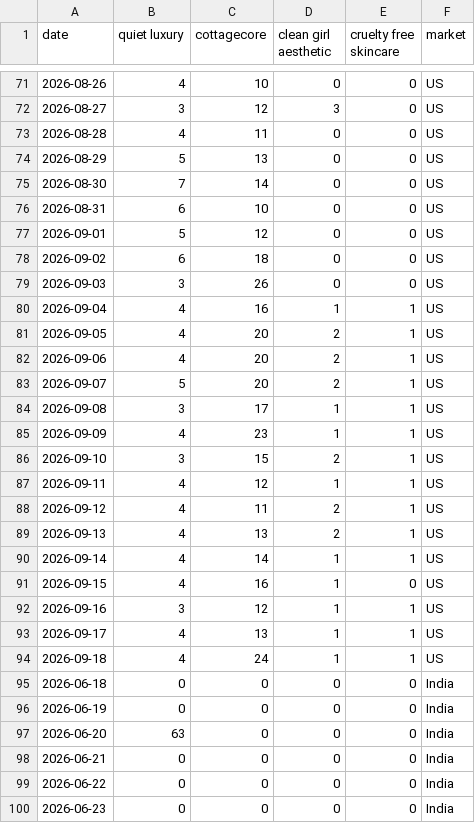
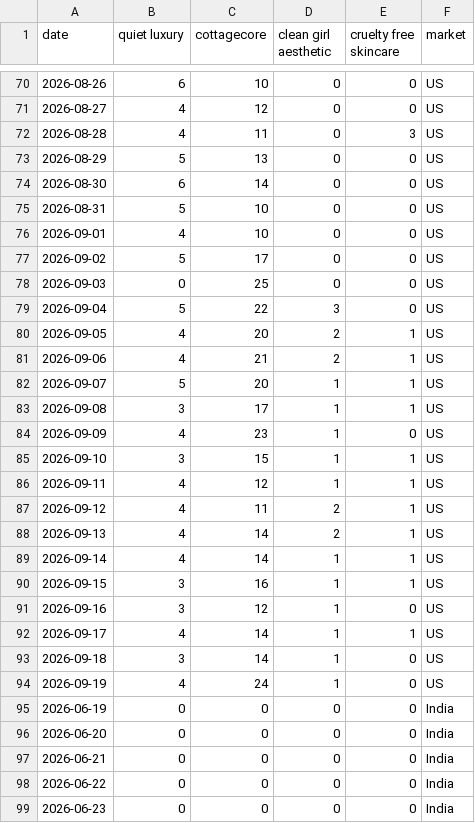
Before and after one commit to KhushiC04/fashion-trend-radar, a CSV file: trend_data_latest.csv, drawn as a sheet; only a part is shown, gaps mark what is left out; the diff covers the shown part only.

```diff
--- a/trend_data_latest.csv
+++ b/trend_data_latest.csv
@@ -71,28 +70,28 @@ date,quiet luxury,cottagecore,clean girl aesthetic,cruelty free skincare,market
-2026-08-26,4,10,0,0,US
-2026-08-27,3,12,3,0,US
-2026-08-28,4,11,0,0,US
+2026-08-26,6,10,0,0,US
+2026-08-27,4,12,0,0,US
+2026-08-28,4,11,0,3,US
 2026-08-29,5,13,0,0,US
-2026-08-30,7,14,0,0,US
-2026-08-31,6,10,0,0,US
-2026-09-01,5,12,0,0,US
-2026-09-02,6,18,0,0,US
-2026-09-03,3,26,0,0,US
-2026-09-04,4,16,1,1,US
+2026-08-30,6,14,0,0,US
+2026-08-31,5,10,0,0,US
+2026-09-01,4,10,0,0,US
+2026-09-02,5,17,0,0,US
+2026-09-03,0,25,0,0,US
+2026-09-04,5,22,3,0,US
 2026-09-05,4,20,2,1,US
-2026-09-06,4,20,2,1,US
-2026-09-07,5,20,2,1,US
+2026-09-06,4,21,2,1,US
+2026-09-07,5,20,1,1,US
 2026-09-08,3,17,1,1,US
-2026-09-09,4,23,1,1,US
-2026-09-10,3,15,2,1,US
+2026-09-09,4,23,1,0,US
+2026-09-10,3,15,1,1,US
 2026-09-11,4,12,1,1,US
 2026-09-12,4,11,2,1,US
-2026-09-13,4,13,2,1,US
+2026-09-13,4,14,2,1,US
 2026-09-14,4,14,1,1,US
-2026-09-15,4,16,1,0,US
-2026-09-16,3,12,1,1,US
-2026-09-17,4,13,1,1,US
-2026-09-18,4,24,1,1,US
-2026-06-18,0,0,0,0,India
+2026-09-15,3,16,1,1,US
+2026-09-16,3,12,1,0,US
+2026-09-17,4,14,1,1,US
+2026-09-18,3,14,1,0,US
+2026-09-19,4,24,1,0,US
 2026-06-19,0,0,0,0,India
-2026-06-20,63,0,0,0,India
+2026-06-20,0,0,0,0,India
 2026-06-21,0,0,0,0,India
```
Also changed, not shown: 1 added row, 1 removed row and 130 edited cells elsewhere in this file.
